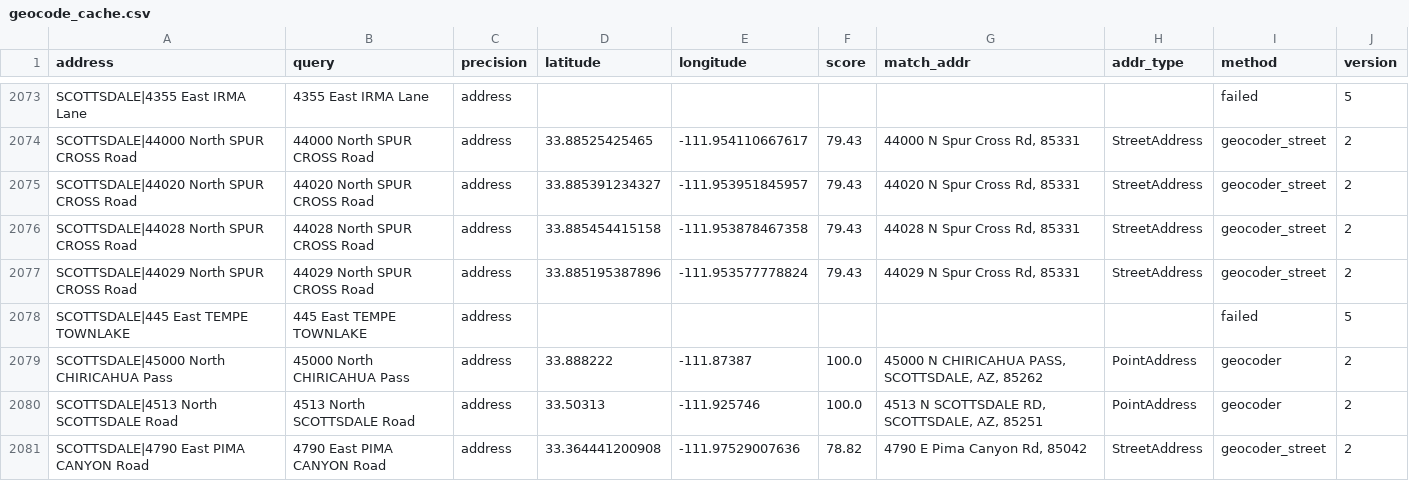
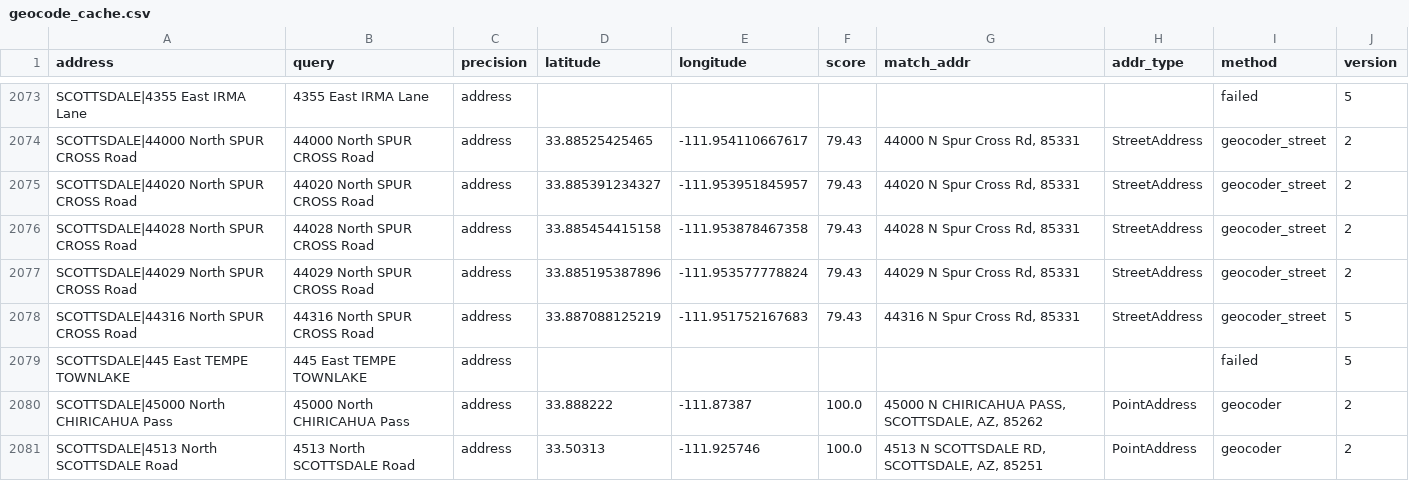
Before and after one commit to bdgroves/ridgeline, a CSV file: data/external/geocode_cache.csv, drawn as a sheet; only a part is shown, gaps mark what is left out; the shorter side is filled out with more unchanged rows.

```diff
--- a/data/external/geocode_cache.csv
+++ b/data/external/geocode_cache.csv
@@ -2077,2 +2077,3 @@ SCOTTSDALE|44028 North SPUR CROSS Road,44028 North SPUR CROSS Road,address,33.88
 SCOTTSDALE|44029 North SPUR CROSS Road,44029 North SPUR CROSS Road,address,33.885195387896,-111.953577778824,79.43,"44029 N Spur Cross Rd, 85331",StreetAddress,geocoder_street,2
+SCOTTSDALE|44316 North SPUR CROSS Road,44316 North SPUR CROSS Road,address,33.887088125219,-111.951752167683,79.43,"44316 N Spur Cross Rd, 85331",StreetAddress,geocoder_street,5
 SCOTTSDALE|445 East TEMPE TOWNLAKE,445 East TEMPE TOWNLAKE,address,,,,,,failed,5
```
Also changed, not shown: 2 other files.
